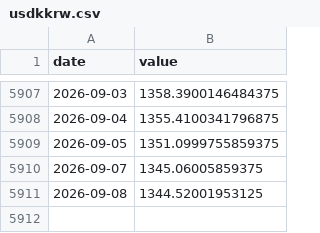
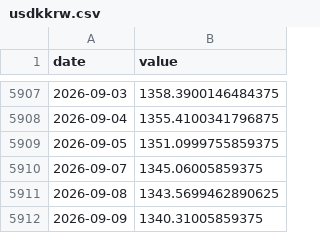
Before and after one commit to Hwang-gu/macro-invest-monitor, a CSV file: data/raw/usdkkrw.csv, drawn as a sheet; only a part is shown, gaps mark what is left out.

```diff
--- a/data/raw/usdkkrw.csv
+++ b/data/raw/usdkkrw.csv
@@ -5910,2 +5910,3 @@ date,value
 2026-09-07,1345.06005859375
-2026-09-08,1344.52001953125
+2026-09-08,1343.5699462890625
+2026-09-09,1340.31005859375
```
Also changed, not shown: data/raw/dxy.csv, data/raw/kosdaq.csv, 25 other files.
